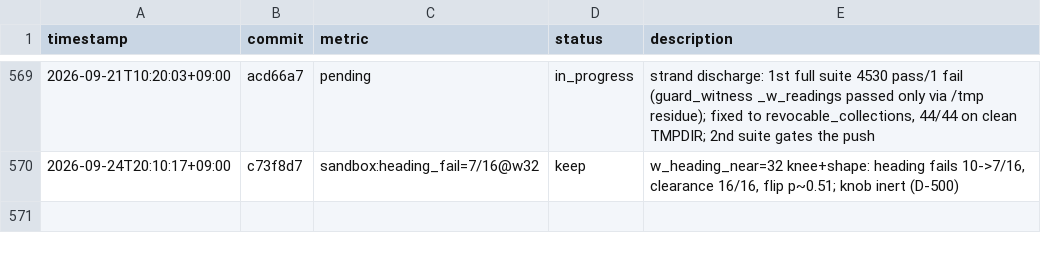
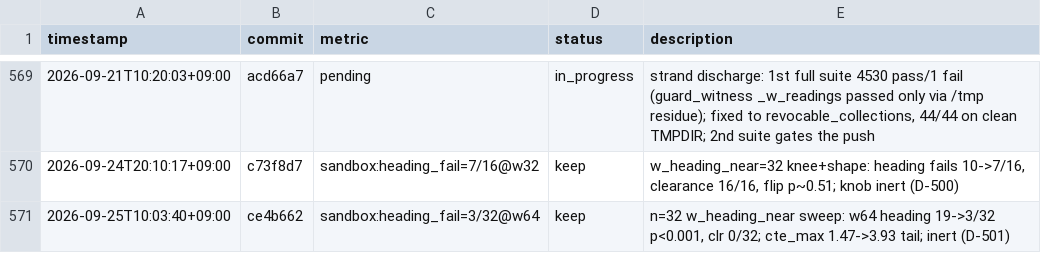
Before and after one commit to Geonhee-LEE/Representation-Aware-MPPI, a TSV file: results/p3-epistemic-shadow-cost-critic.tsv, drawn as a sheet; only a part is shown, gaps mark what is left out; the diff names each change by its address in the sheet, - before the commit and + after, or states it on an @@ line.

```diff
--- a/results/p3-epistemic-shadow-cost-critic.tsv
+++ b/results/p3-epistemic-shadow-cost-critic.tsv
+row 571: 2026-09-25T10:03:40+09:00 | ce4b662 | sandbox:heading_fail=3/32@w64 | keep | n=32 w_heading_near sweep: w64 heading 19->3/32 p<0.001, clr 0/32; cte_max 1.47->3.93 tail; inert (D-501)
```
Also changed, not shown: 2 other files.
